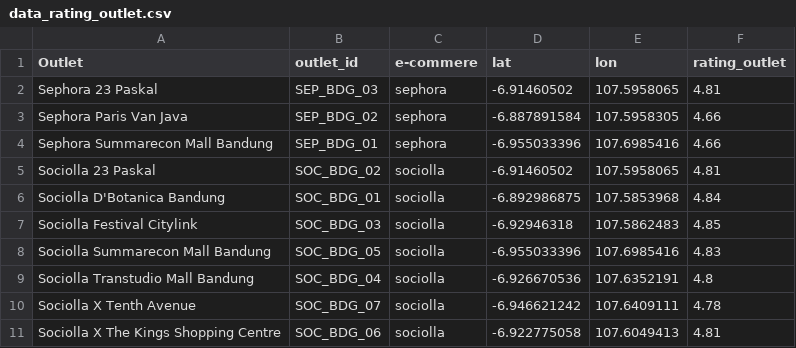
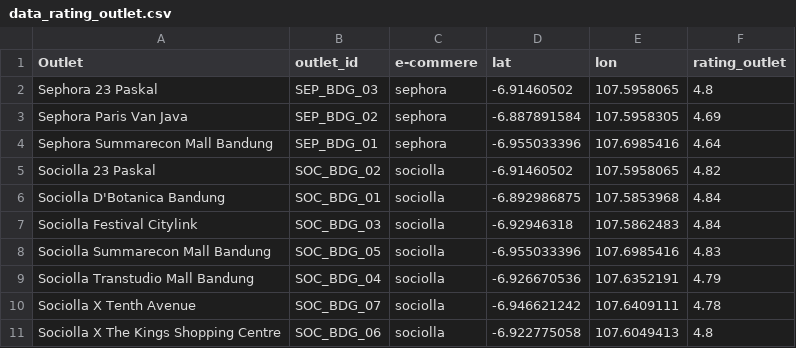
Before and after one commit to auliaadzr/Sociolla_Sephora_Sentiment_Map, a CSV file: Data/Raw/data_rating_outlet.csv, drawn as a sheet.

```diff
--- a/Data/Raw/data_rating_outlet.csv
+++ b/Data/Raw/data_rating_outlet.csv
@@ -1,11 +1,11 @@
 Outlet,outlet_id,e-commere,lat,lon,rating_outlet
-Sephora 23 Paskal,SEP_BDG_03,sephora,-6.91460502,107.5958065,4.81
-Sephora Paris Van Java,SEP_BDG_02,sephora,-6.887891584,107.5958305,4.66
-Sephora Summarecon Mall Bandung,SEP_BDG_01,sephora,-6.955033396,107.6985416,4.66
-Sociolla 23 Paskal,SOC_BDG_02,sociolla,-6.91460502,107.5958065,4.81
+Sephora 23 Paskal,SEP_BDG_03,sephora,-6.91460502,107.5958065,4.8
+Sephora Paris Van Java,SEP_BDG_02,sephora,-6.887891584,107.5958305,4.69
+Sephora Summarecon Mall Bandung,SEP_BDG_01,sephora,-6.955033396,107.6985416,4.64
+Sociolla 23 Paskal,SOC_BDG_02,sociolla,-6.91460502,107.5958065,4.82
 Sociolla D'Botanica Bandung,SOC_BDG_01,sociolla,-6.892986875,107.5853968,4.84
-Sociolla Festival Citylink,SOC_BDG_03,sociolla,-6.92946318,107.5862483,4.85
+Sociolla Festival Citylink,SOC_BDG_03,sociolla,-6.92946318,107.5862483,4.84
 Sociolla Summarecon Mall Bandung,SOC_BDG_05,sociolla,-6.955033396,107.6985416,4.83
-Sociolla Transtudio Mall Bandung,SOC_BDG_04,sociolla,-6.926670536,107.6352191,4.8
+Sociolla Transtudio Mall Bandung,SOC_BDG_04,sociolla,-6.926670536,107.6352191,4.79
 Sociolla X Tenth Avenue,SOC_BDG_07,sociolla,-6.946621242,107.6409111,4.78
-Sociolla X The Kings Shopping Centre,SOC_BDG_06,sociolla,-6.922775058,107.6049413,4.81
+Sociolla X The Kings Shopping Centre,SOC_BDG_06,sociolla,-6.922775058,107.6049413,4.8
```
Also changed, not shown: Data/Clean/data_cleaning.csv, Data/Raw/data_scraping.csv, 7 other files.
